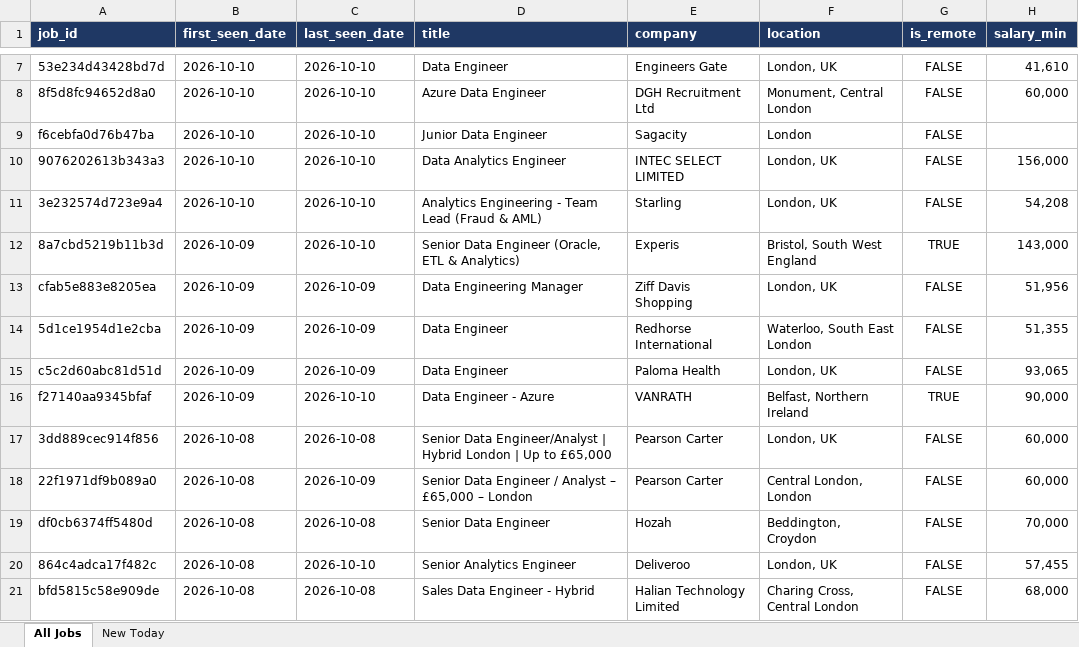
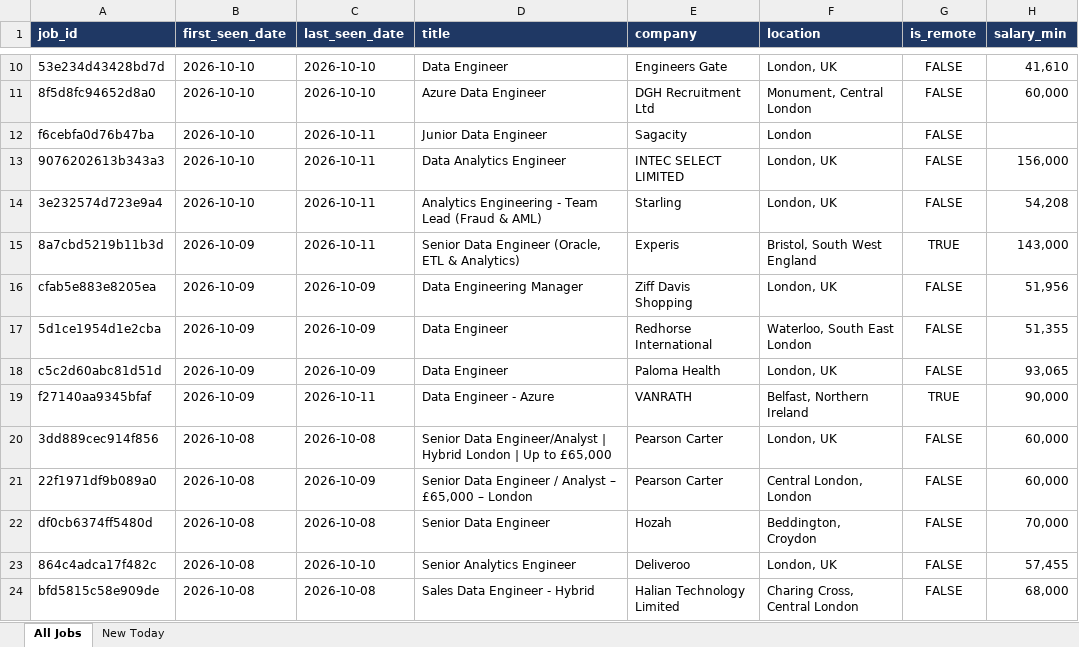
Before and after one commit to TomiOdu/job-board-aggregator, an Excel workbook: data/job_listings_latest.xlsx, sheet All Jobs, drawn as a sheet; only a part is shown, gaps mark what is left out; values as stored, in another font and other column widths than the file's, no borders; addresses are those after the commit; the diff covers the shown part only; the diff names each change by its address in the sheet, - before the commit and + after, or states it on an @@ line.

```diff
--- a/data/job_listings_latest.xlsx (sheet All Jobs)
+++ b/data/job_listings_latest.xlsx (sheet All Jobs)
-C12:C15 (last_seen_date): 2026-10-10
+C12:C15 (last_seen_date): 2026-10-11
-C19 (last_seen_date): 2026-10-10
+C19 (last_seen_date): 2026-10-11
```
Also changed, not shown: 3 added rows and 65 edited cells elsewhere in this sheet, sheet New Today, 4 other files.
